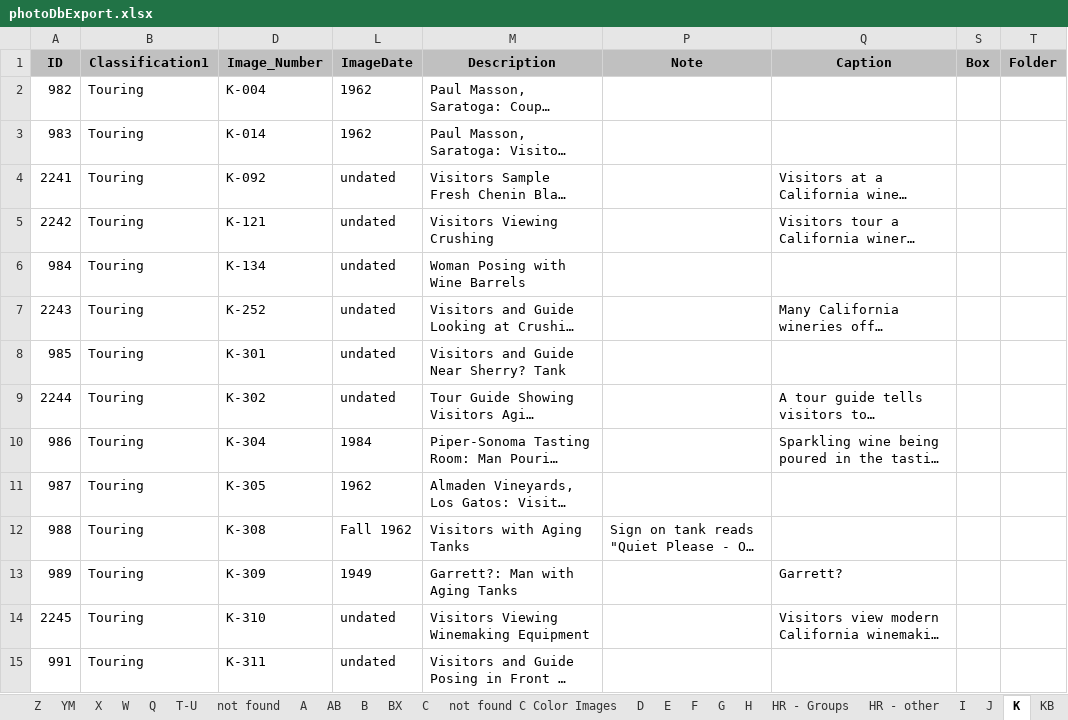
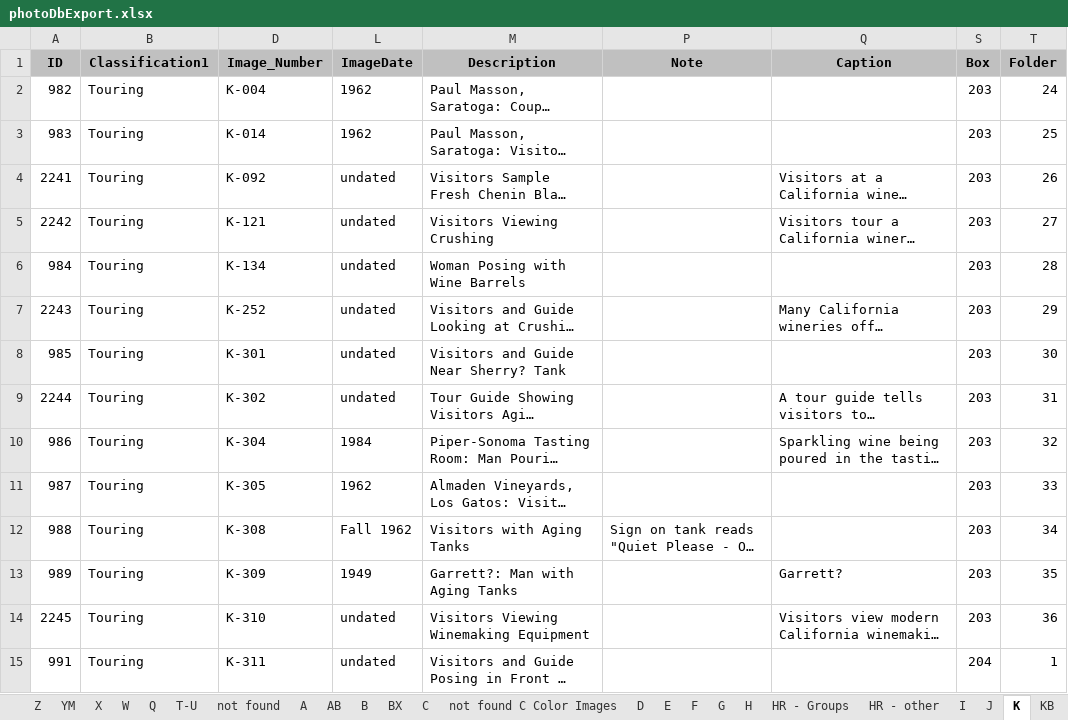
Before and after one commit to lizcphillips/UCD-WineInstitute, an Excel workbook: photoDbExport.xlsx, sheet K, drawn as a sheet; only a part is shown; long unchanged cells end in …; values as stored, in another font and other column widths than the file's, no borders; the diff covers the shown part only; the diff names each change by its address in the sheet, - before the commit and + after, or states it on an @@ line.

```diff
--- a/photoDbExport.xlsx (sheet K)
+++ b/photoDbExport.xlsx (sheet K)
-S2:S14 (Box): (empty)
+S2:S14 (Box): 203
-T2 (Folder): (empty)
+T2 (Folder): 24
-T3 (Folder): (empty)
+T3 (Folder): 25
-T4 (Folder): (empty)
+T4 (Folder): 26
-T5 (Folder): (empty)
+T5 (Folder): 27
-T6 (Folder): (empty)
+T6 (Folder): 28
-T7 (Folder): (empty)
+T7 (Folder): 29
-T8 (Folder): (empty)
+T8 (Folder): 30
-T9 (Folder): (empty)
+T9 (Folder): 31
-T10 (Folder): (empty)
+T10 (Folder): 32
-T11 (Folder): (empty)
+T11 (Folder): 33
-T12 (Folder): (empty)
+T12 (Folder): 34
-T13 (Folder): (empty)
+T13 (Folder): 35
-T14 (Folder): (empty)
+T14 (Folder): 36
-S15 (Box): (empty)
+S15 (Box): 204
-T15 (Folder): (empty)
+T15 (Folder): 1
```
Also changed, not shown: 70 edited cells elsewhere in this sheet, sheet KP, sheet H, sheet KB.
